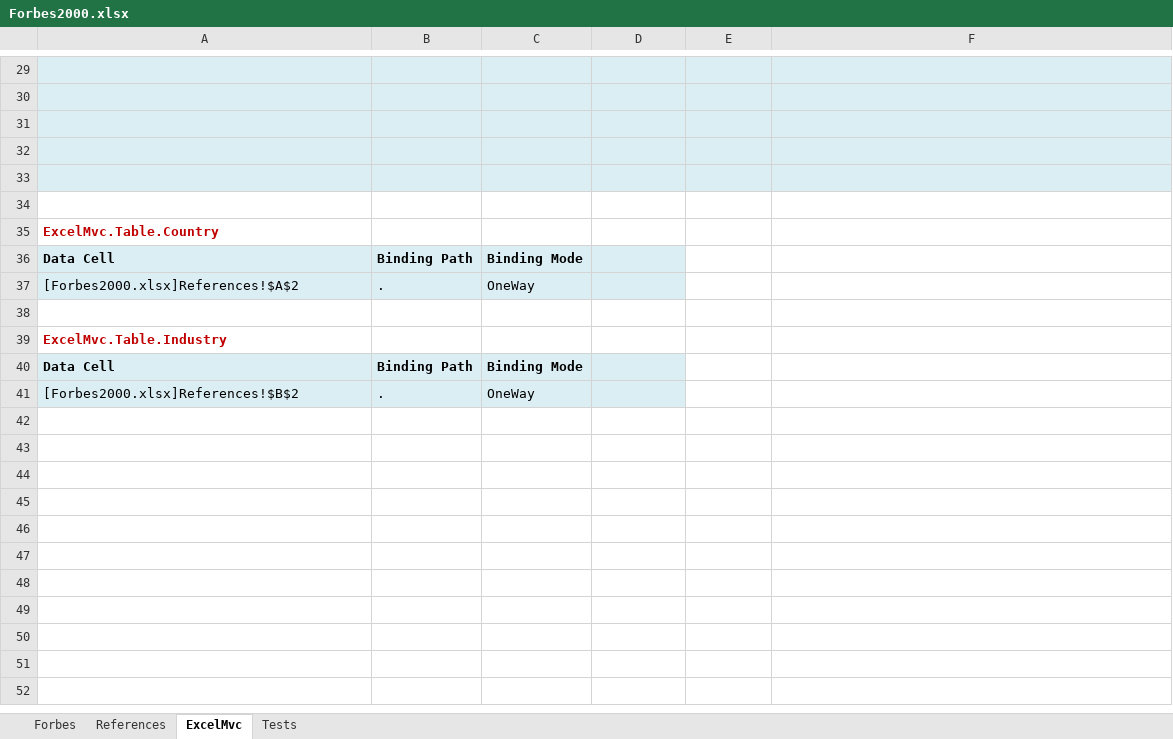
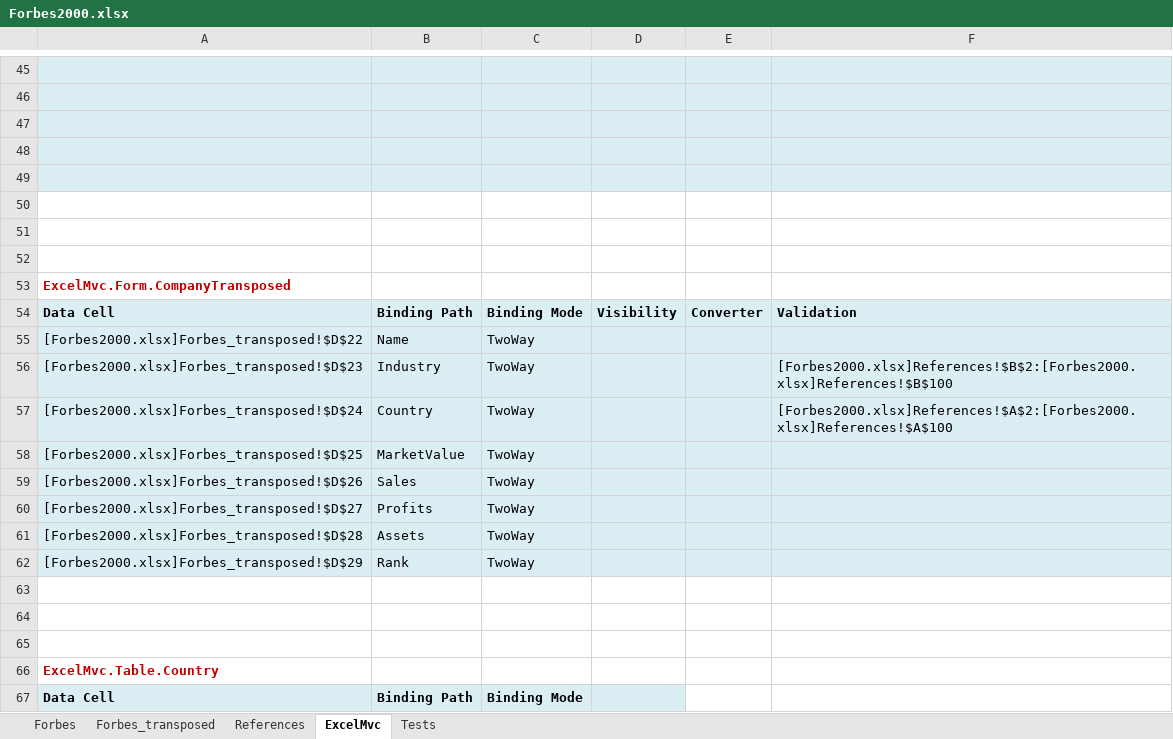
Before and after one commit to triaxia/ExcelMVC, an Excel workbook: ExcelMvc/ExcelMvc/Sample.Views/Forbes2000.xlsx, sheet ExcelMvc, drawn as a sheet; only a part is shown, gaps mark what is left out; the shorter side is filled out with more unchanged rows; values as stored, in another font and other column widths than the file's, no borders; charts and pictures not drawn; addresses are those after the commit; the diff covers the shown part only; the diff names each change by its address in the sheet, - before the commit and + after, or states it on an @@ line.

Commit message:
Added landscape table to sample application, modified BindingView.cs in order to support portrait and landscape tables

```diff
--- a/ExcelMvc/ExcelMvc/Sample.Views/Forbes2000.xlsx (sheet ExcelMvc)
+++ b/ExcelMvc/ExcelMvc/Sample.Views/Forbes2000.xlsx (sheet ExcelMvc)
+sheet tab: Forbes_transposed
+row 48: (empty)
+row 49: (empty)
+row 50: (empty)
+row 51: (empty)
+row 52: (empty)
+row 53: ExcelMvc.Form.CompanyTransposed
+row 54: Data Cell | Binding Path | Binding Mode | Visibility | Converter | Validation
+row 55: [Forbes2000.xlsx]Forbes_transposed!$D$22 | Name | TwoWay
+row 56: [Forbes2000.xlsx]Forbes_transposed!$D$23 | Industry | TwoWay |  |  | [Forbes2000.xlsx]References!$B$2:[Forbes2000.xlsx]References!$B$100
+row 57: [Forbes2000.xlsx]Forbes_transposed!$D$24 | Country | TwoWay |  |  | [Forbes2000.xlsx]References!$A$2:[Forbes2000.xlsx]References!$A$100
+row 58: [Forbes2000.xlsx]Forbes_transposed!$D$25 | MarketValue | TwoWay
+row 59: [Forbes2000.xlsx]Forbes_transposed!$D$26 | Sales | TwoWay
+row 60: [Forbes2000.xlsx]Forbes_transposed!$D$27 | Profits | TwoWay
+row 61: [Forbes2000.xlsx]Forbes_transposed!$D$28 | Assets | TwoWay
+row 62: [Forbes2000.xlsx]Forbes_transposed!$D$29 | Rank | TwoWay
-A63:F64 fill: #DBEEF4
+A63:F64 fill: none
```
Also changed, not shown: 16 added rows elsewhere in this sheet, charts or pictures, 4 other files.
